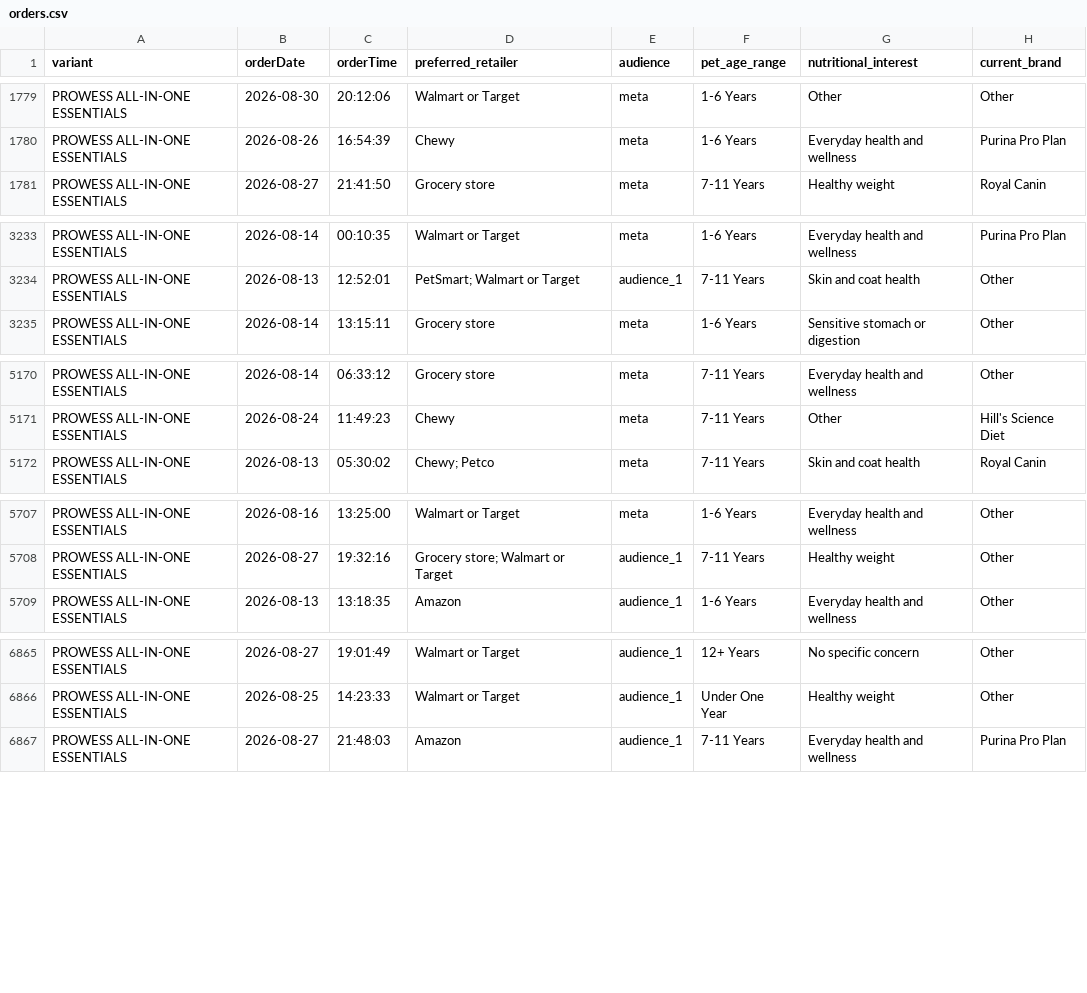
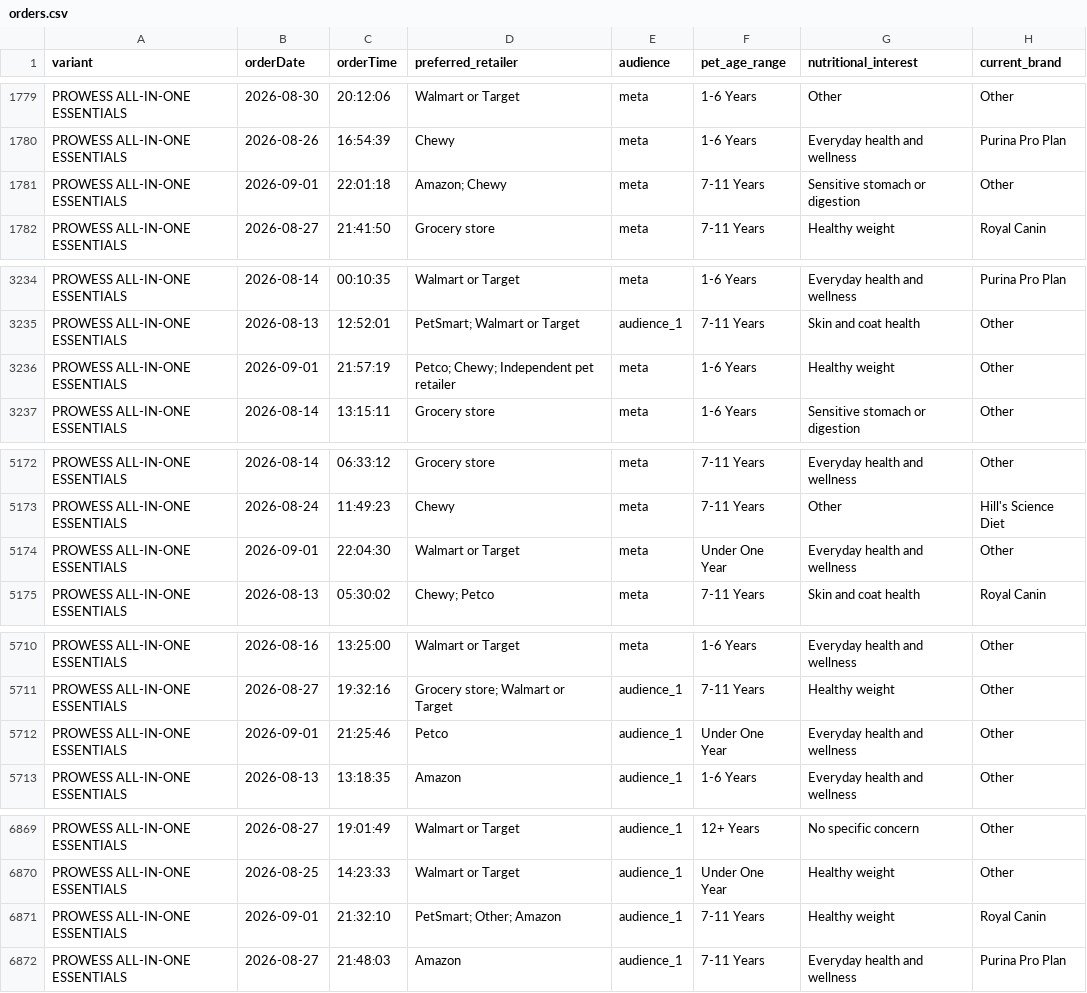
Before and after one commit to simonsmas/prowess-report-data, a CSV file: orders.csv, drawn as a sheet; only a part is shown, gaps mark what is left out; the diff names each change by its address in the sheet, - before the commit and + after, or states it on an @@ line.

Commit message:
Update Prowess orders: 7272 orders — 2026-09-01T22:21:07.980Z

```diff
--- a/orders.csv
+++ b/orders.csv
+row 1781: PROWESS ALL-IN-ONE ESSENTIALS | 2026-09-01 | 22:01:18 | Amazon; Chewy | meta | 7-11 Years | Sensitive stomach or digestion | Other
+row 3236: PROWESS ALL-IN-ONE ESSENTIALS | 2026-09-01 | 21:57:19 | Petco; Chewy; Independent pet retailer | meta | 1-6 Years | Healthy weight | Other
+row 5174: PROWESS ALL-IN-ONE ESSENTIALS | 2026-09-01 | 22:04:30 | Walmart or Target | meta | Under One Year | Everyday health and wellness | Other
+row 5712: PROWESS ALL-IN-ONE ESSENTIALS | 2026-09-01 | 21:25:46 | Petco | audience_1 | Under One Year | Everyday health and wellness | Other
+row 6871: PROWESS ALL-IN-ONE ESSENTIALS | 2026-09-01 | 21:32:10 | PetSmart; Other; Amazon | audience_1 | 7-11 Years | Healthy weight | Royal Canin
```
